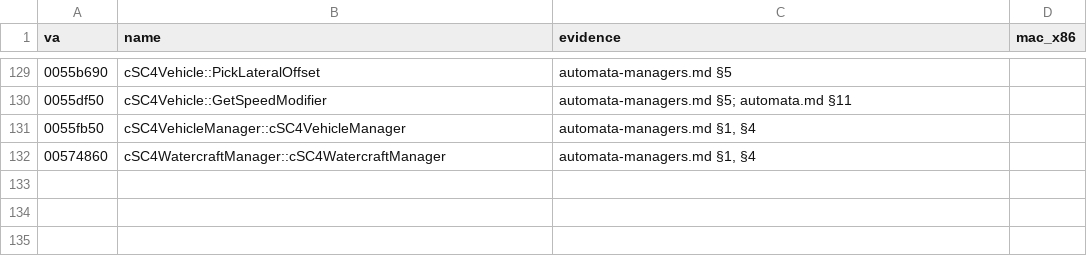
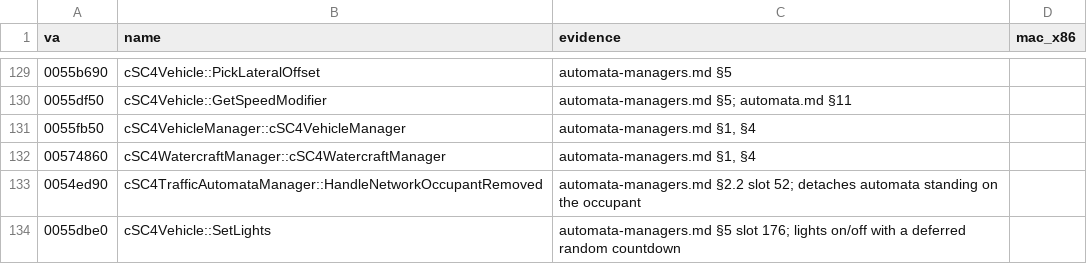
Before and after one commit to LucaSammartino/OpenSC4, a TSV file: re/symbols/automata-managers.tsv, drawn as a sheet; only a part is shown, gaps mark what is left out; the diff names each change by its address in the sheet, - before the commit and + after, or states it on an @@ line.

```diff
--- a/re/symbols/automata-managers.tsv
+++ b/re/symbols/automata-managers.tsv
+row 133: 0054ed90 | cSC4TrafficAutomataManager::HandleNetworkOccupantRemoved | automata-managers.md §2.2 slot 52; detaches automata standing on the occupant
+row 134: 0055dbe0 | cSC4Vehicle::SetLights | automata-managers.md §5 slot 176; lights on/off with a deferred random countdown
```
Also changed, not shown: re/symbols/pedestrians.tsv, 23 other files.
